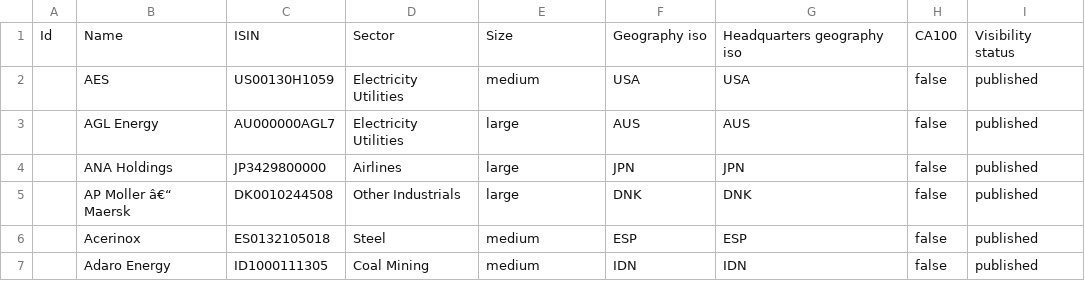
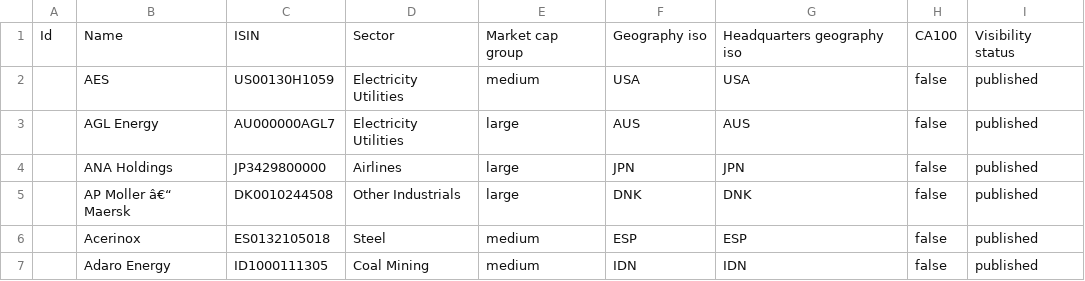
Before and after one commit to Vizzuality/laws_and_pathways, a CSV file: db/seeds/companies.csv, drawn as a sheet; only a part is shown.

Commit message:
Updates seeds for companies

```diff
--- a/db/seeds/companies.csv
+++ b/db/seeds/companies.csv
@@ -1,2 +1,2 @@
-Id,Name,ISIN,Sector,Size,Geography iso,Headquarters geography iso,CA100,Visibility status
+Id,Name,ISIN,Sector,Market cap group,Geography iso,Headquarters geography iso,CA100,Visibility status
 ,AES,US00130H1059,Electricity Utilities,medium,USA,USA,false,published
```
